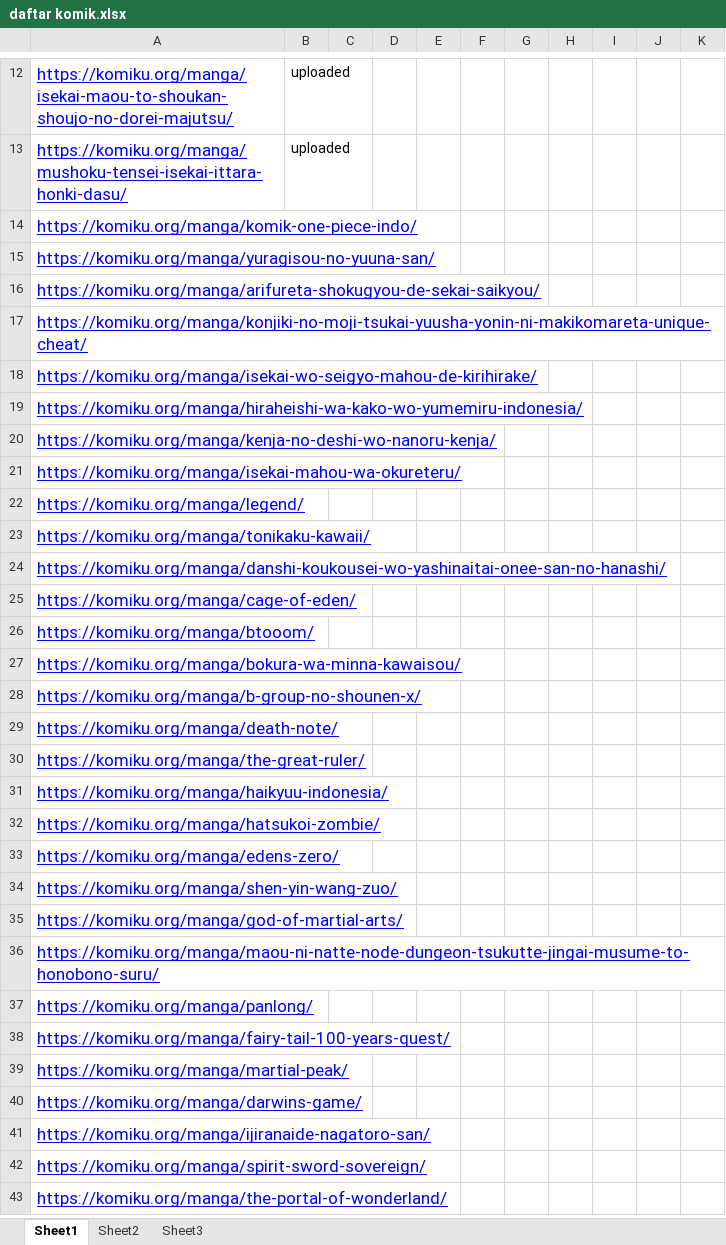
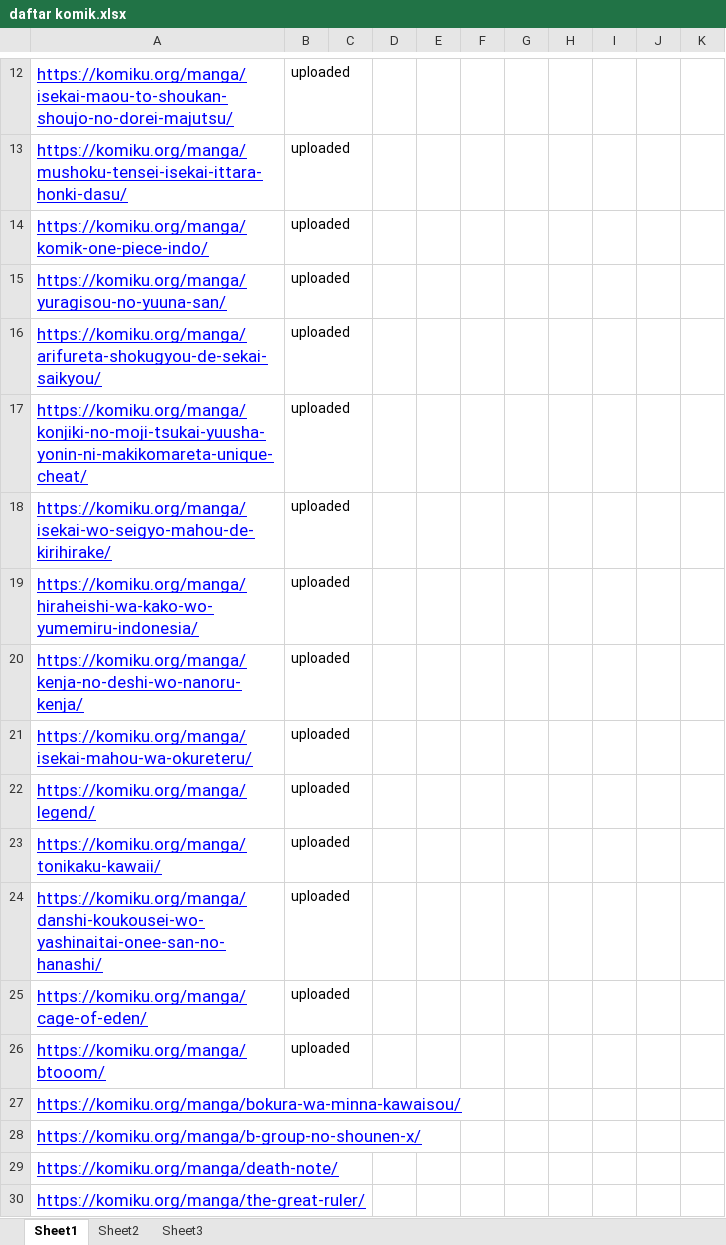
Before and after one commit to haqisaurus2/kisahstory, an Excel workbook: daftar komik.xlsx, sheet Sheet1, drawn as a sheet; only a part is shown, gaps mark what is left out; the shorter side is filled out with more unchanged rows; values as stored, in another font and other column widths than the file's, no borders; the diff names each change by its address in the sheet, - before the commit and + after, or states it on an @@ line.

Commit message:
- update admin table

```diff
--- a/daftar komik.xlsx (sheet Sheet1)
+++ b/daftar komik.xlsx (sheet Sheet1)
-B14:B26: (empty)
+B14:B26: uploaded
```
Also changed, not shown: 18 other files.
